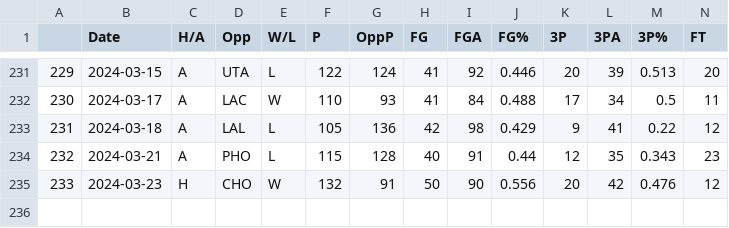
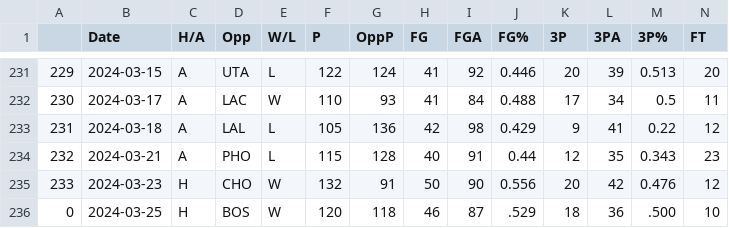
Before and after one commit to NevinG/AIM-F23-Basketball-Predictor, a CSV file: data/ATL.csv, drawn as a sheet; only a part is shown, gaps mark what is left out; rows hold the shown columns only; the diff names each change by its address in the sheet, - before the commit and + after, or states it on an @@ line.

```diff
--- a/data/ATL.csv
+++ b/data/ATL.csv
+row 236: 0 | 2024-03-25 | H | BOS | W | 120 | 118 | 46 | 87 | .529 | 18 | 36 | .500 | 10
```
Also changed, not shown: data/CHI.csv, data/DEN.csv, 22 other files.
